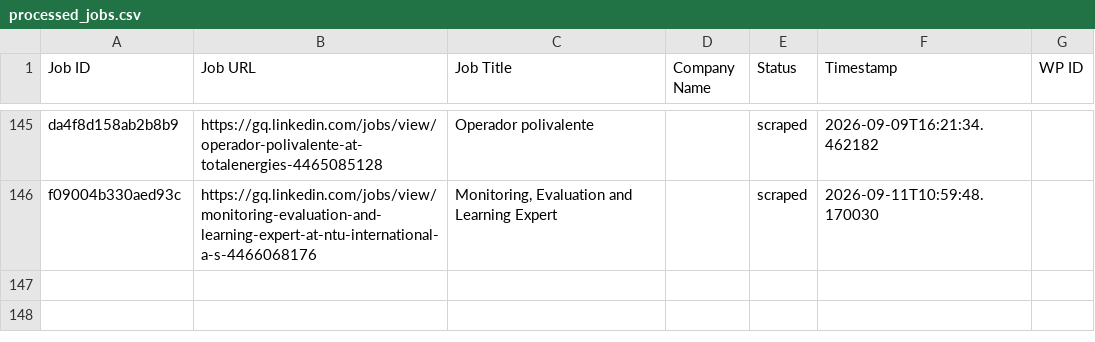
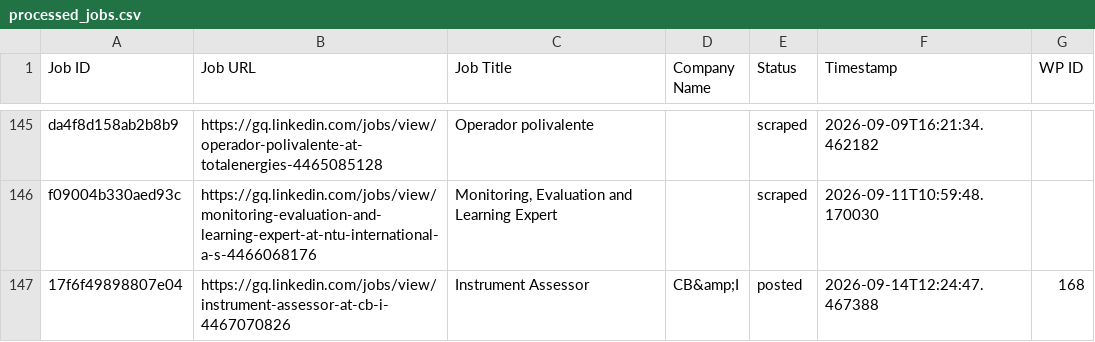
Before and after one commit to innovationinc2000/gq, a CSV file: processed_jobs.csv, drawn as a sheet; only a part is shown, gaps mark what is left out; the diff names each change by its address in the sheet, - before the commit and + after, or states it on an @@ line.

```diff
--- a/processed_jobs.csv
+++ b/processed_jobs.csv
+row 147: 17f6f49898807e04 | https://gq.linkedin.com/jobs/view/instrument-assessor-at-cb-i-4467070826 | Instrument Assessor | CB&amp;I | posted | 2026-09-14T12:24:47.467388 | 168
```
